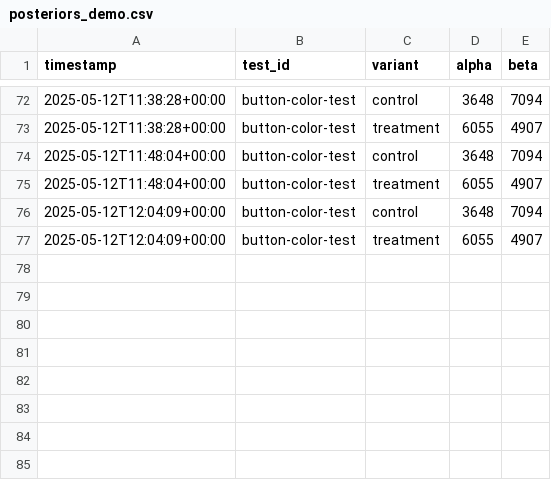
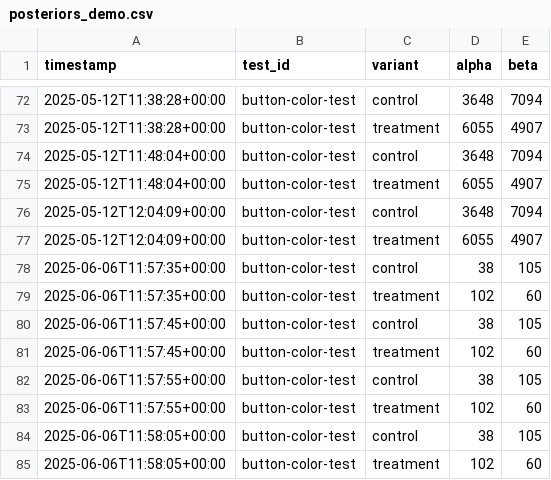
Before and after one commit to ColinClark/diana, a CSV file: posteriors_demo.csv, drawn as a sheet; only a part is shown, gaps mark what is left out; the diff names each change by its address in the sheet, - before the commit and + after, or states it on an @@ line.

```diff
--- a/posteriors_demo.csv
+++ b/posteriors_demo.csv
+row 78: 2025-06-06T11:57:35+00:00 | button-color-test | control | 38 | 105
+row 79: 2025-06-06T11:57:35+00:00 | button-color-test | treatment | 102 | 60
+row 80: 2025-06-06T11:57:45+00:00 | button-color-test | control | 38 | 105
+row 81: 2025-06-06T11:57:45+00:00 | button-color-test | treatment | 102 | 60
+row 82: 2025-06-06T11:57:55+00:00 | button-color-test | control | 38 | 105
+row 83: 2025-06-06T11:57:55+00:00 | button-color-test | treatment | 102 | 60
+row 84: 2025-06-06T11:58:05+00:00 | button-color-test | control | 38 | 105
+row 85: 2025-06-06T11:58:05+00:00 | button-color-test | treatment | 102 | 60
```
Also changed, not shown: 2 other files.
